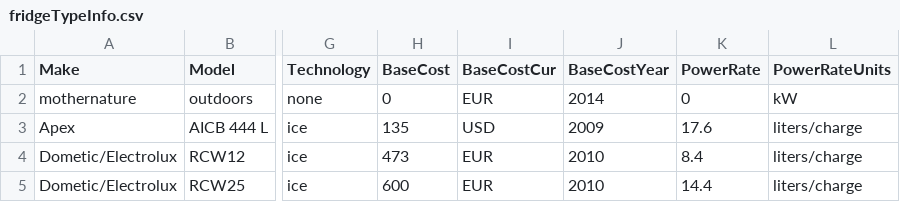
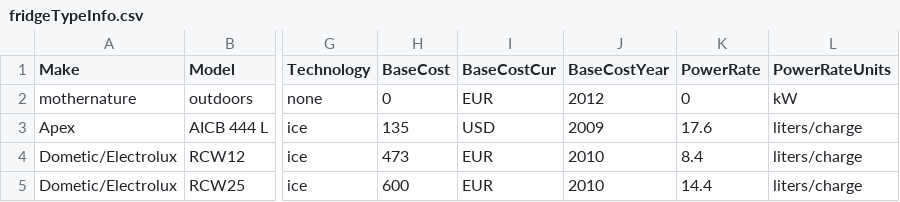
Before and after one commit to PSC-PublicHealth/HERMES, a CSV file: HERMES2/master_data/standardtypes/fridgeTypeInfo.csv, drawn as a sheet; only a part is shown, gaps mark what is left out; the diff names each change by its address in the sheet, - before the commit and + after, or states it on an @@ line.

Commit message:
Changed the cost base year of things manufactured by OUTDOORS to 2012, so that they would fall in the range of the currency conversion table.  Since their base price is zero, year doesn't matter.  Added BaseYear to the columns saved by LegacyCostModel.  This check-in includes an alembic script.
git-svn-id: https://redmine.hindsight.psc.edu/svn/hermes/trunk@1920 c0c85e88-7b48-49d6-ad45-a8906df79eec

```diff
--- a/HERMES2/master_data/standardtypes/fridgeTypeInfo.csv
+++ b/HERMES2/master_data/standardtypes/fridgeTypeInfo.csv
-J2 (BaseCostYear): 2014
+J2 (BaseCostYear): 2012
```
Also changed, not shown: 3 other files.
